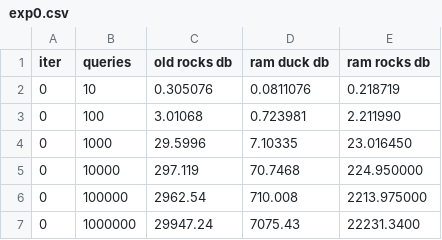
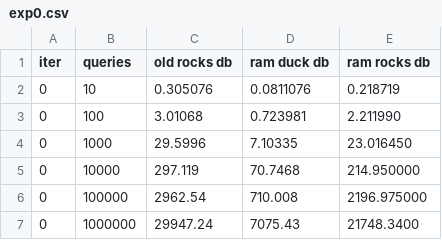
Before and after one commit to joshjo/range-scans, a CSV file: results/exp0.csv, drawn as a sheet.

Commit message:
update results

```diff
--- a/results/exp0.csv
+++ b/results/exp0.csv
@@ -4,4 +4,4 @@ iter,queries,old rocks db,ram duck db, ram rocks db
 0,1000,29.5996,7.10335,23.016450
-0,10000,297.119,70.7468,224.950000
-0,100000,2962.54,710.008,2213.975000
-0,1000000,29947.24,7075.43,22231.3400
+0,10000,297.119,70.7468,214.950000
+0,100000,2962.54,710.008,2196.975000
+0,1000000,29947.24,7075.43,21748.3400
```
